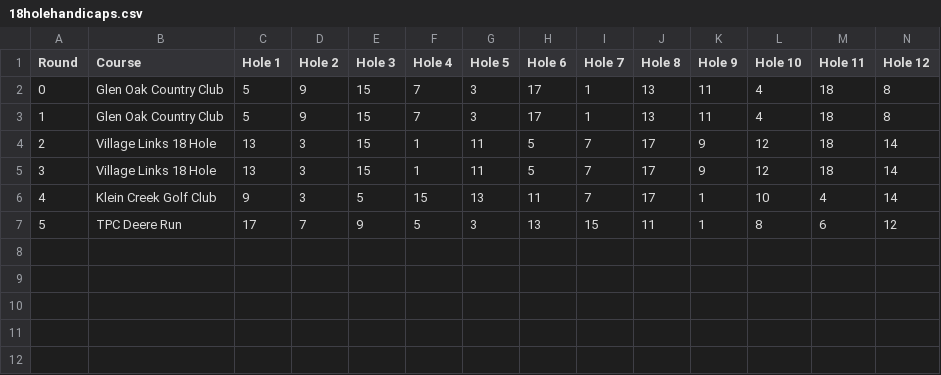
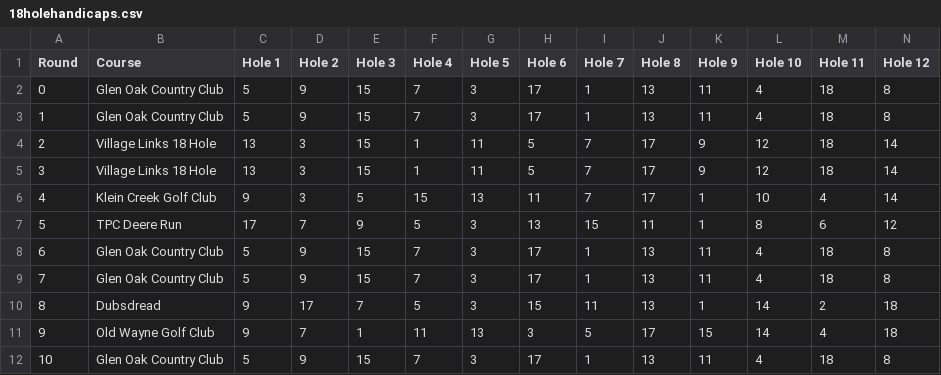
Before and after one commit to tristansetterdahl/Personal-Golf, a CSV file: 18 Hole Data/18holehandicaps.csv, drawn as a sheet; only a part is shown; rows hold the shown columns only; the diff names each change by its address in the sheet, - before the commit and + after, or states it on an @@ line.

```diff
--- a/18 Hole Data/18holehandicaps.csv
+++ b/18 Hole Data/18holehandicaps.csv
+row 8: 6 | Glen Oak Country Club | 5 | 9 | 15 | 7 | 3 | 17 | 1 | 13 | 11 | 4 | 18 | 8
+row 9: 7 | Glen Oak Country Club | 5 | 9 | 15 | 7 | 3 | 17 | 1 | 13 | 11 | 4 | 18 | 8
+row 10: 8 | Dubsdread | 9 | 17 | 7 | 5 | 3 | 15 | 11 | 13 | 1 | 14 | 2 | 18
+row 11: 9 | Old Wayne Golf Club | 9 | 7 | 1 | 11 | 13 | 3 | 5 | 17 | 15 | 14 | 4 | 18
+row 12: 10 | Glen Oak Country Club | 5 | 9 | 15 | 7 | 3 | 17 | 1 | 13 | 11 | 4 | 18 | 8
```
Also changed, not shown: 18 Hole Data/18holegir.csv, 18 Hole Data/18holemaster.csv, 19 other files.
